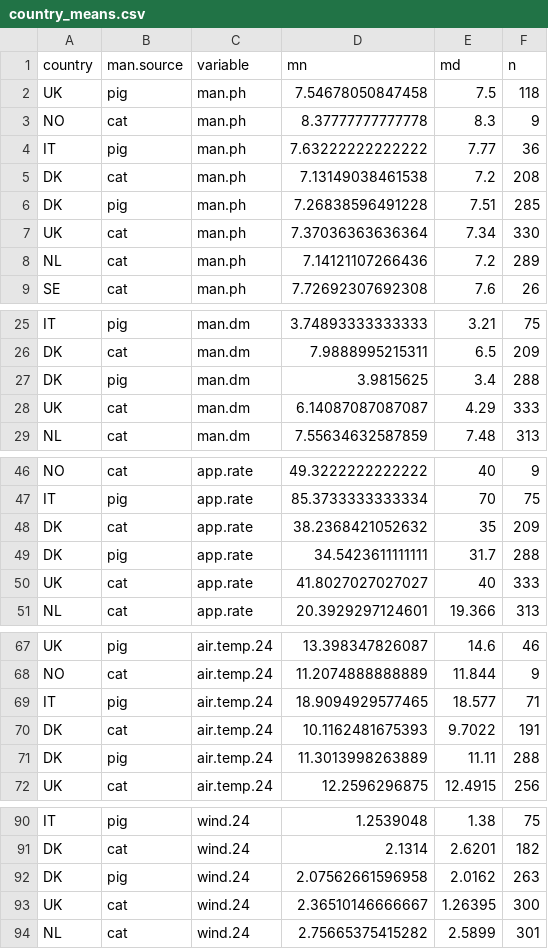
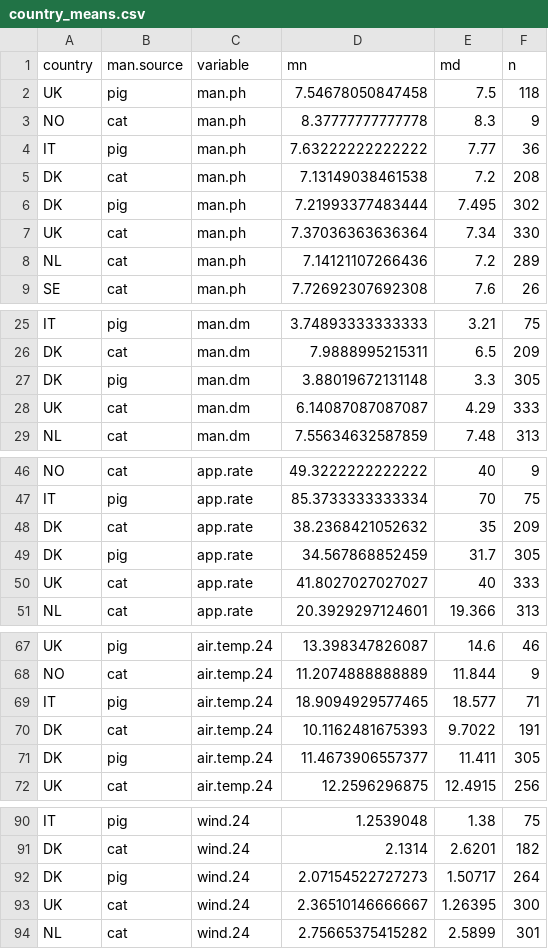
Before and after one commit to AU-BCE-EE/ALFAM2-data, a CSV file: analysis/averages/output/country_means.csv, drawn as a sheet; only a part is shown, gaps mark what is left out; the diff covers the shown part only.

Commit message:
clean up analysis dir, add details in README.md

```diff
--- a/analysis/averages/output/country_means.csv
+++ b/analysis/averages/output/country_means.csv
@@ -5,3 +5,3 @@ IT,pig,man.ph,7.63222222222222,7.77,36
 DK,cat,man.ph,7.13149038461538,7.2,208
-DK,pig,man.ph,7.26838596491228,7.51,285
+DK,pig,man.ph,7.21993377483444,7.495,302
 UK,cat,man.ph,7.37036363636364,7.34,330
@@ -26,3 +26,3 @@ IT,pig,man.dm,3.74893333333333,3.21,75
 DK,cat,man.dm,7.9888995215311,6.5,209
-DK,pig,man.dm,3.9815625,3.4,288
+DK,pig,man.dm,3.88019672131148,3.3,305
 UK,cat,man.dm,6.14087087087087,4.29,333
@@ -48,3 +48,3 @@ IT,pig,app.rate,85.3733333333334,70,75
 DK,cat,app.rate,38.2368421052632,35,209
-DK,pig,app.rate,34.5423611111111,31.7,288
+DK,pig,app.rate,34.567868852459,31.7,305
 UK,cat,app.rate,41.8027027027027,40,333
@@ -70,3 +70,3 @@ IT,pig,air.temp.24,18.9094929577465,18.577,71
 DK,cat,air.temp.24,10.1162481675393,9.7022,191
-DK,pig,air.temp.24,11.3013998263889,11.11,288
+DK,pig,air.temp.24,11.4673906557377,11.411,305
 UK,cat,air.temp.24,12.2596296875,12.4915,256
@@ -91,3 +91,3 @@ IT,pig,wind.24,1.2539048,1.38,75
 DK,cat,wind.24,2.1314,2.6201,182
-DK,pig,wind.24,2.07562661596958,2.0162,263
+DK,pig,wind.24,2.07154522727273,1.50717,264
 UK,cat,wind.24,2.36510146666667,1.26395,300
```
Also changed, not shown: 2 edited cells elsewhere in this file, 9 other files.
